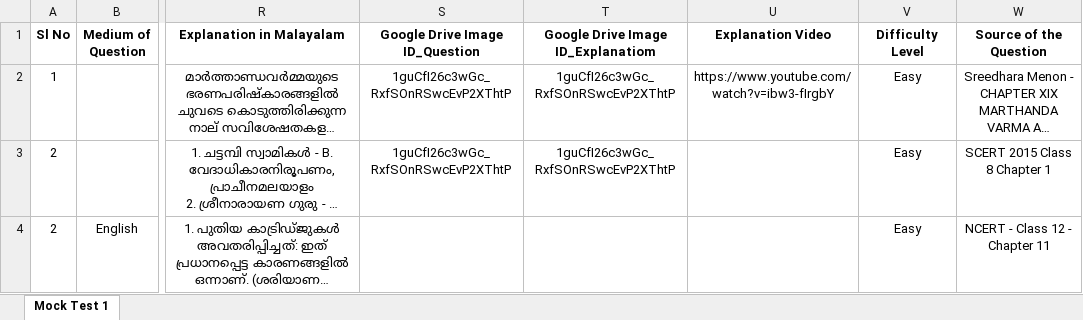
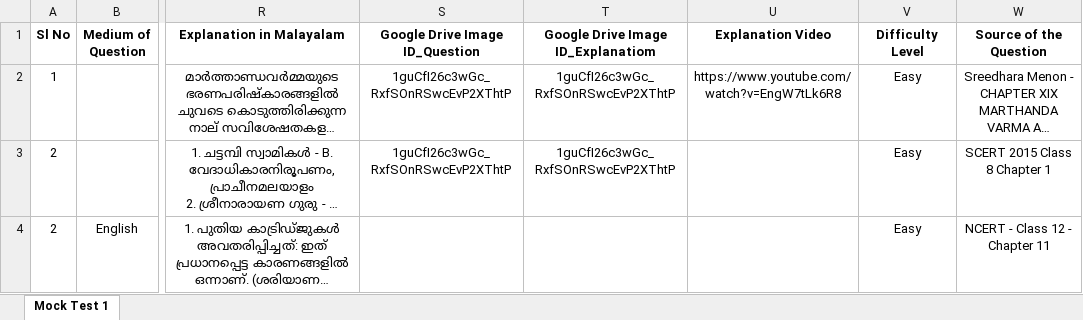
Before and after one commit to manulapulga/projectk, an Excel workbook: Question_Data_Folder/KPSC/Mock Test/Degree Level/Degree Prelims/QB.xlsx, sheet Mock Test 1, drawn as a sheet; only a part is shown, gaps mark what is left out; long unchanged cells end in …; values as stored, in another font and other column widths than the file's, no borders; the diff names each change by its address in the sheet, - before the commit and + after, or states it on an @@ line.

Commit message:
Initial commit 11-12-2025 21:48:23.84

```diff
--- a/Question_Data_Folder/KPSC/Mock Test/Degree Level/Degree Prelims/QB.xlsx (sheet Mock Test 1)
+++ b/Question_Data_Folder/KPSC/Mock Test/Degree Level/Degree Prelims/QB.xlsx (sheet Mock Test 1)
-U2 (Explanation Video): https://www.youtube.com/watch?v=ibw3-fIrgbY
+U2 (Explanation Video): https://www.youtube.com/watch?v=EngW7tLk6R8
```
